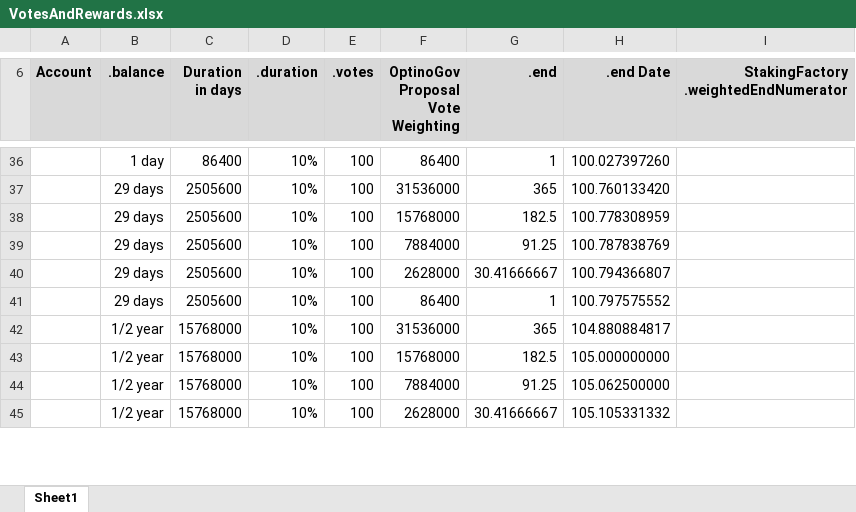
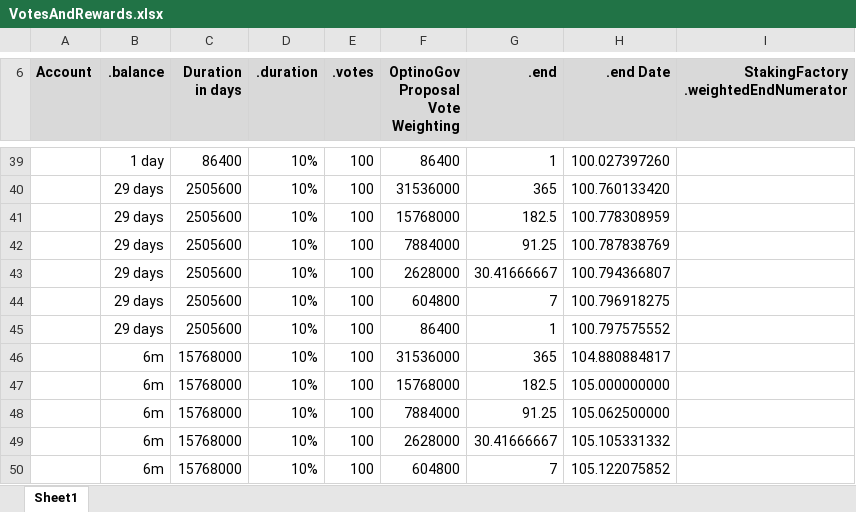
Before and after one commit to ogDAO/Governance, an Excel workbook: calcs/VotesAndRewards.xlsx, sheet Sheet1, drawn as a sheet; only a part is shown, gaps mark what is left out; values as stored, in another font and other column widths than the file's, no borders; addresses are those after the commit; the diff covers the shown part only; the diff names each change by its address in the sheet, - before the commit and + after, or states it on an @@ line.

Commit message:
unstake rewards WIP

```diff
--- a/calcs/VotesAndRewards.xlsx (sheet Sheet1)
+++ b/calcs/VotesAndRewards.xlsx (sheet Sheet1)
+row 44:  | 29 days | 2505600 | 10% | 100 | 604800 | 7 | 100.796918275
-B46:B49 (.balance): 1/2 year
+B46:B49 (.balance): 6m
+row 50:  | 6m | 15768000 | 10% | 100 | 604800 | 7 | 105.122075852
```
Also changed, not shown: 8 added rows and 15 edited cells elsewhere in this sheet, formulas that keep their value, 9 other files.
